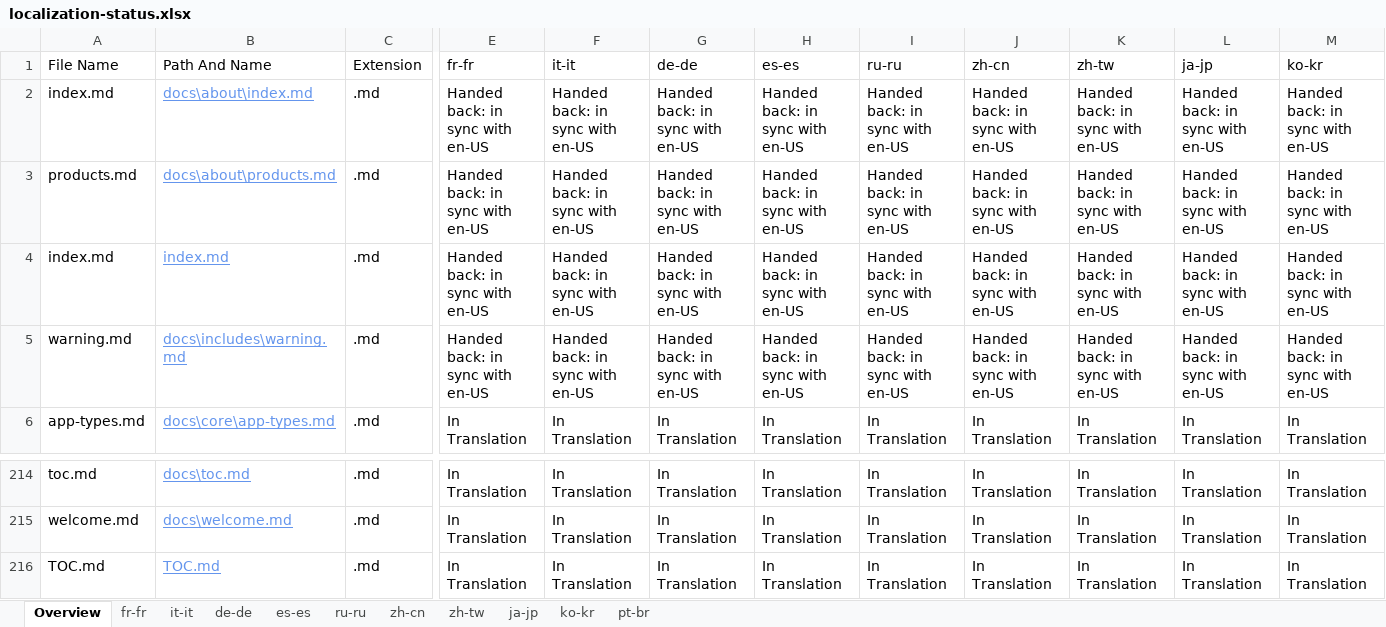
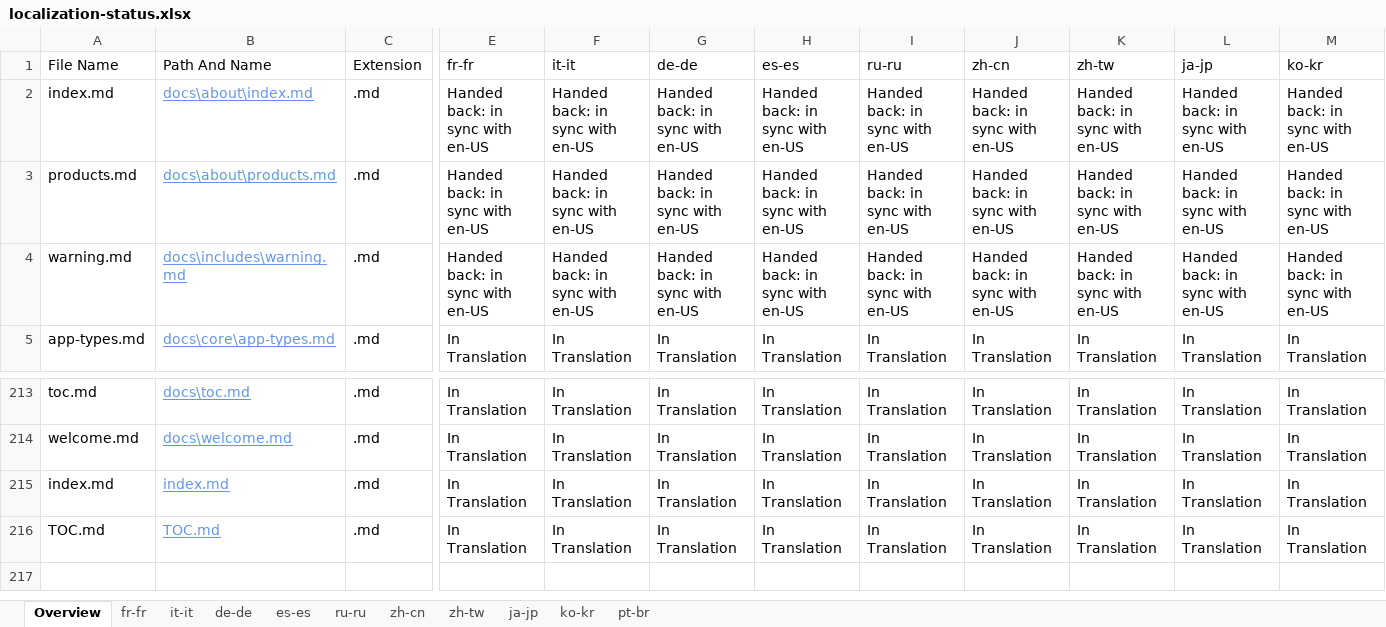
Before and after one commit to openpublishoperation/docs.handback, an Excel workbook: ol-handback/dotnet/docs/master/localization-status.xlsx, sheet Overview, drawn as a sheet; only a part is shown, gaps mark what is left out; values as stored, in another font and other column widths than the file's, no borders; table styles not drawn; removed rows and columns are numbered as before the commit, all else as after; rows hold the shown columns only; the diff names each change by its address in the sheet, - before the commit and + after, or states it on an @@ line.

```diff
--- a/ol-handback/dotnet/docs/master/localization-status.xlsx (sheet Overview)
+++ b/ol-handback/dotnet/docs/master/localization-status.xlsx (sheet Overview)
-row 4: index.md | index.md | .md | Handed back: in sync with en-US | Handed back: in sync with en-US | Handed back: in sync with en-US | Handed back: in sync with en-US | Handed back: in sync with en-US | Handed back: in sync with en-US | Handed back: in sync with en-US | Handed back: in sync with en-US | Handed back: in sync with en-US
+row 215: index.md | index.md | .md | In Translation | In Translation | In Translation | In Translation | In Translation | In Translation | In Translation | In Translation | In Translation
```
Also changed, not shown: sheet pt-br, sheet fr-fr, sheet de-de, sheet it-it, sheet es-es, sheet ru-ru, 4 more sheets.
